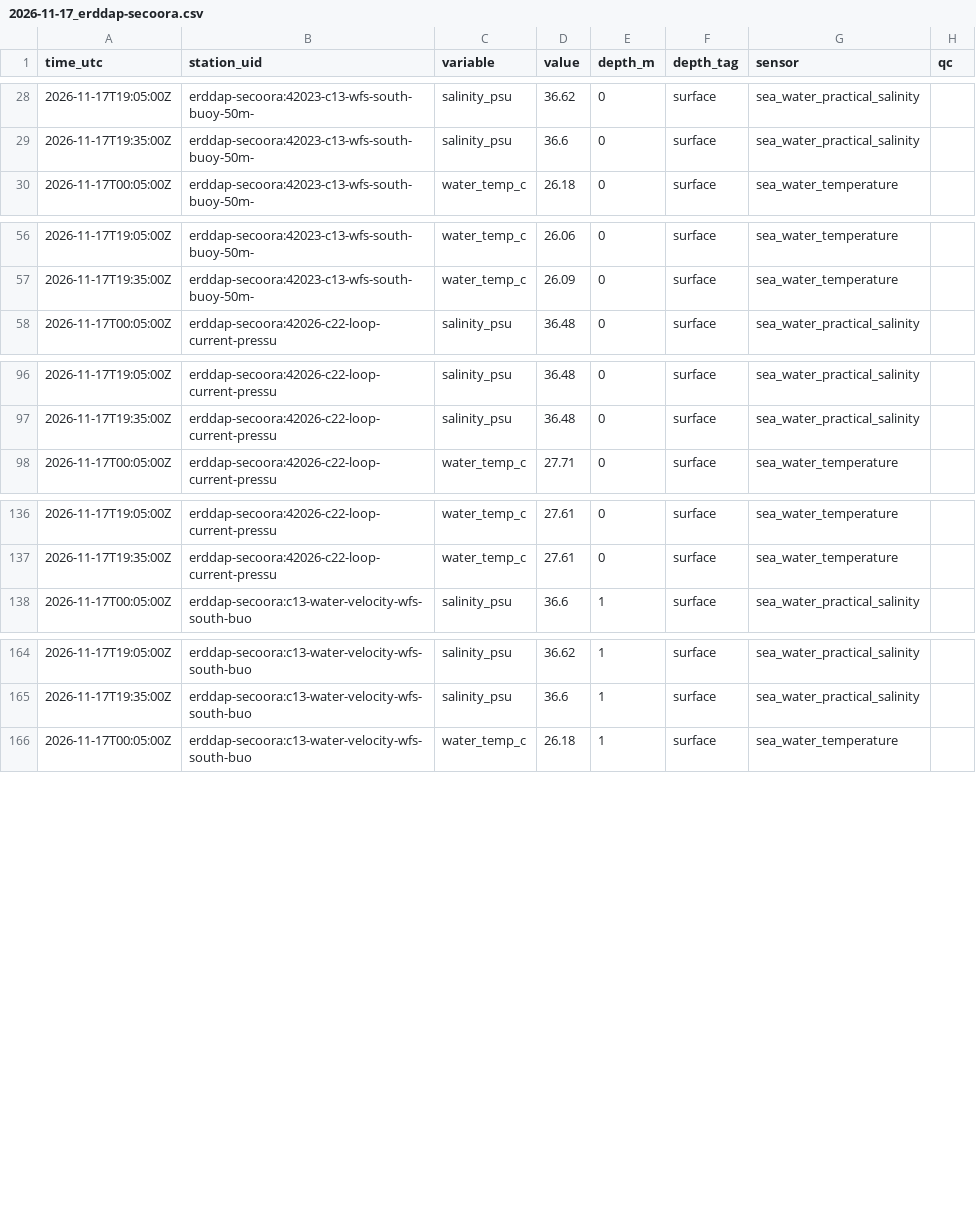
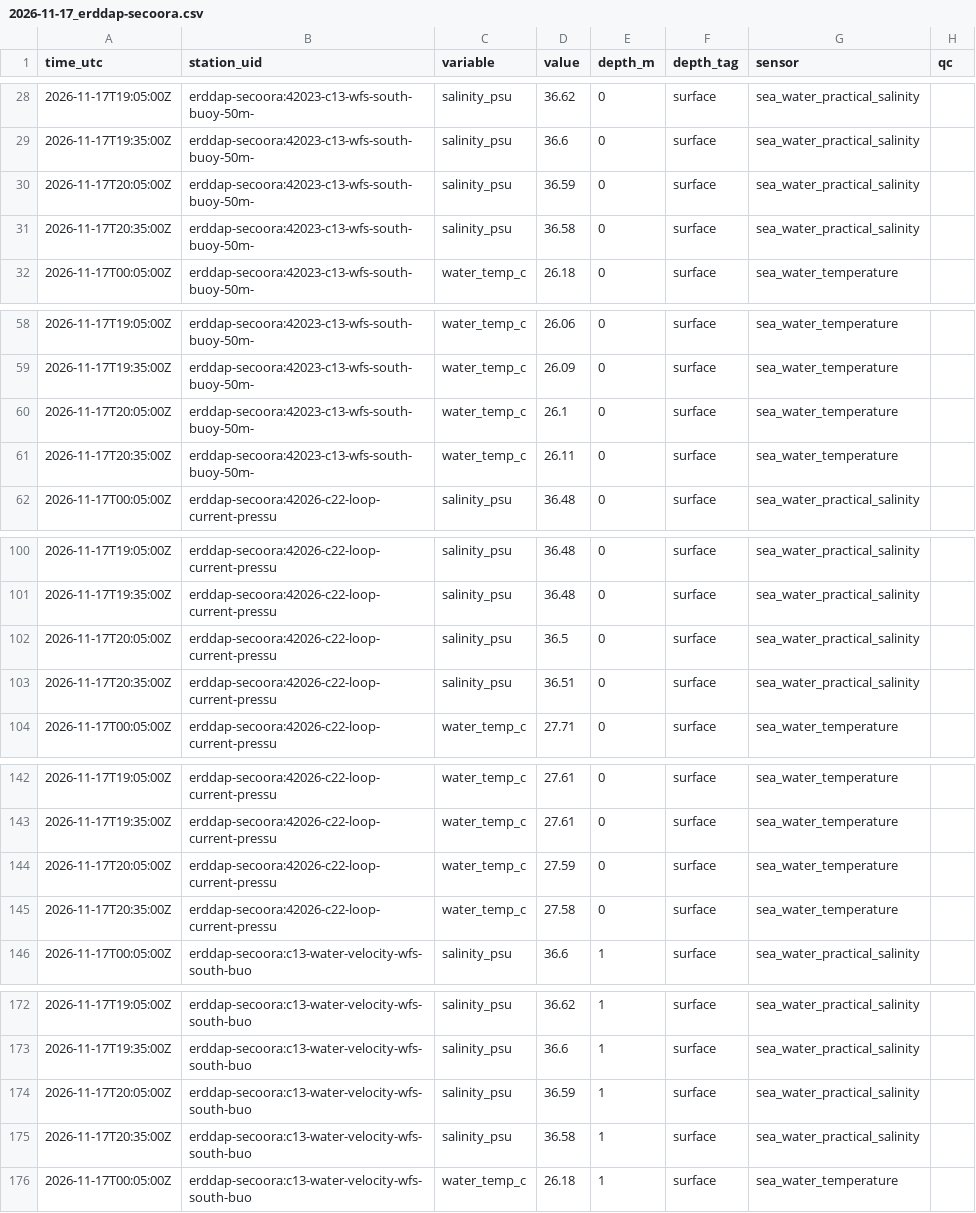
Before and after one commit to captainsforcleanwater/swfl-water-map, a CSV file: data/sensors/2026/11/2026-11-17_erddap-secoora.csv, drawn as a sheet; only a part is shown, gaps mark what is left out; the diff covers the shown part only; the diff names each change by its address in the sheet, - before the commit and + after, or states it on an @@ line.

```diff
--- a/data/sensors/2026/11/2026-11-17_erddap-secoora.csv
+++ b/data/sensors/2026/11/2026-11-17_erddap-secoora.csv
+row 30: 2026-11-17T20:05:00Z | erddap-secoora:42023-c13-wfs-south-buoy-50m- | salinity_psu | 36.59 | 0 | surface | sea_water_practical_salinity
+row 31: 2026-11-17T20:35:00Z | erddap-secoora:42023-c13-wfs-south-buoy-50m- | salinity_psu | 36.58 | 0 | surface | sea_water_practical_salinity
+row 60: 2026-11-17T20:05:00Z | erddap-secoora:42023-c13-wfs-south-buoy-50m- | water_temp_c | 26.1 | 0 | surface | sea_water_temperature
+row 61: 2026-11-17T20:35:00Z | erddap-secoora:42023-c13-wfs-south-buoy-50m- | water_temp_c | 26.11 | 0 | surface | sea_water_temperature
+row 102: 2026-11-17T20:05:00Z | erddap-secoora:42026-c22-loop-current-pressu | salinity_psu | 36.5 | 0 | surface | sea_water_practical_salinity
+row 103: 2026-11-17T20:35:00Z | erddap-secoora:42026-c22-loop-current-pressu | salinity_psu | 36.51 | 0 | surface | sea_water_practical_salinity
+row 144: 2026-11-17T20:05:00Z | erddap-secoora:42026-c22-loop-current-pressu | water_temp_c | 27.59 | 0 | surface | sea_water_temperature
+row 145: 2026-11-17T20:35:00Z | erddap-secoora:42026-c22-loop-current-pressu | water_temp_c | 27.58 | 0 | surface | sea_water_temperature
+row 174: 2026-11-17T20:05:00Z | erddap-secoora:c13-water-velocity-wfs-south-buo | salinity_psu | 36.59 | 1 | surface | sea_water_practical_salinity
+row 175: 2026-11-17T20:35:00Z | erddap-secoora:c13-water-velocity-wfs-south-buo | salinity_psu | 36.58 | 1 | surface | sea_water_practical_salinity
```
Also changed, not shown: 18 added rows elsewhere in this file, data/clean/2026/11/2026-11-17.csv, data/clean/stations.csv, 9 other files.
